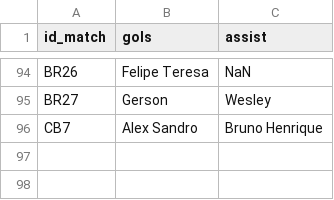
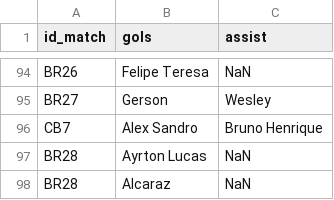
Before and after one commit to williamjouse/jogos-Flamengo-2024, a CSV file: data/raw/goal_scorers_2024.csv, drawn as a sheet; only a part is shown, gaps mark what is left out.

```diff
--- a/data/raw/goal_scorers_2024.csv
+++ b/data/raw/goal_scorers_2024.csv
@@ -96 +96,3 @@ BR27,Gerson,Wesley
 CB7,Alex Sandro,Bruno Henrique
+BR28,Ayrton Lucas,NaN
+BR28,Alcaraz,NaN
```
Also changed, not shown: data/processed/goal_scorers_2024.csv, data/processed/matches_FLA2024.csv, 11 other files.
